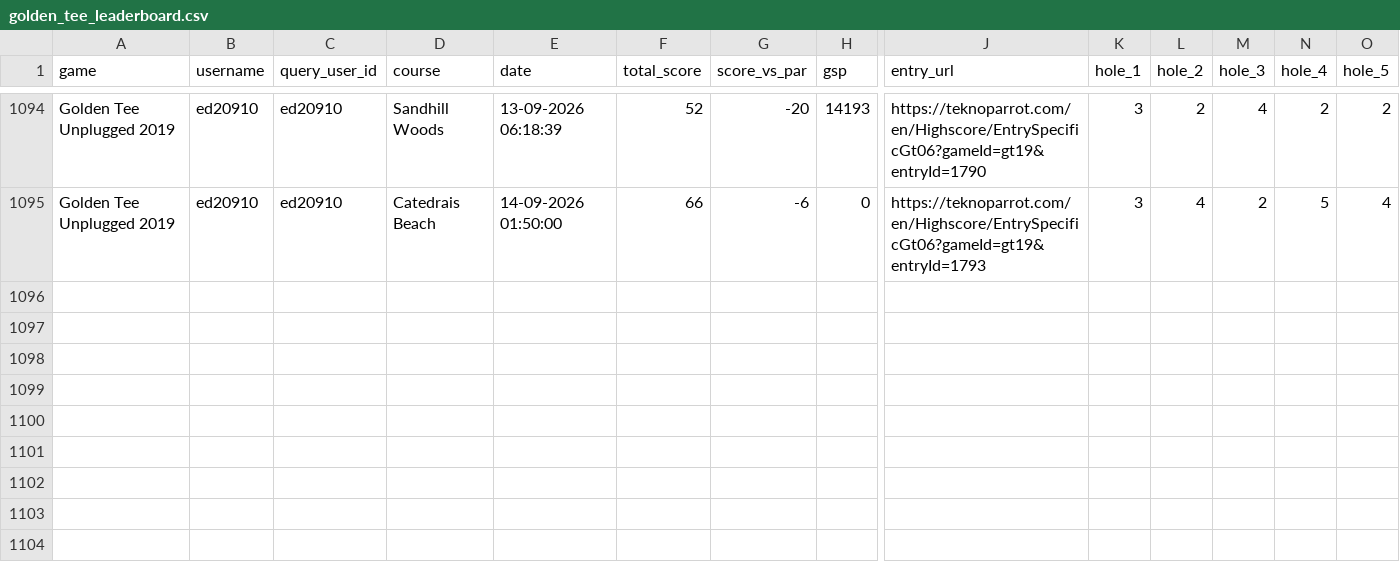
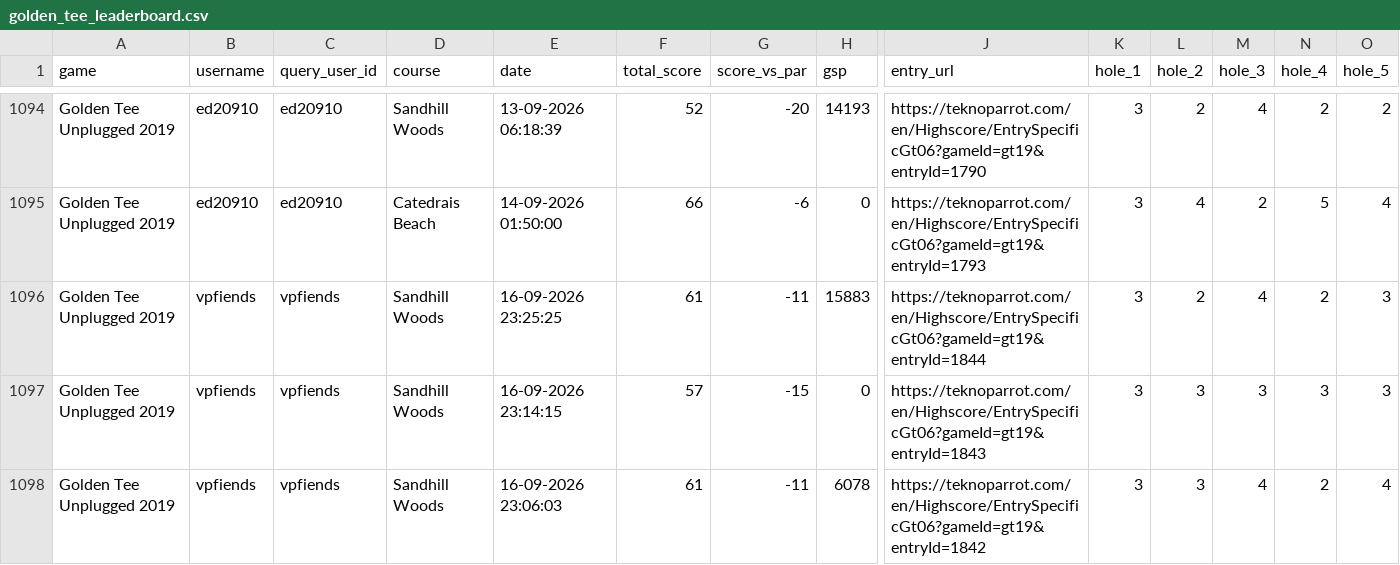
Before and after one commit to vpinhub/gt, a CSV file: golden_tee_leaderboard.csv, drawn as a sheet; only a part is shown, gaps mark what is left out; rows hold the shown columns only; the diff names each change by its address in the sheet, - before the commit and + after, or states it on an @@ line.

```diff
--- a/golden_tee_leaderboard.csv
+++ b/golden_tee_leaderboard.csv
+row 1096: Golden Tee Unplugged 2019 | vpfiends | vpfiends | Sandhill Woods | 16-09-2026 23:25:25 | 61 | -11 | 15883 | https://teknoparrot.com/en/Highscore/EntrySpecificGt06?gameId=gt19&entryId=1844 | 3 | 2 | 4 | 2 | 3
+row 1097: Golden Tee Unplugged 2019 | vpfiends | vpfiends | Sandhill Woods | 16-09-2026 23:14:15 | 57 | -15 | 0 | https://teknoparrot.com/en/Highscore/EntrySpecificGt06?gameId=gt19&entryId=1843 | 3 | 3 | 3 | 3 | 3
+row 1098: Golden Tee Unplugged 2019 | vpfiends | vpfiends | Sandhill Woods | 16-09-2026 23:06:03 | 61 | -11 | 6078 | https://teknoparrot.com/en/Highscore/EntrySpecificGt06?gameId=gt19&entryId=1842 | 3 | 3 | 4 | 2 | 4
```
Also changed, not shown: 3 other files.
